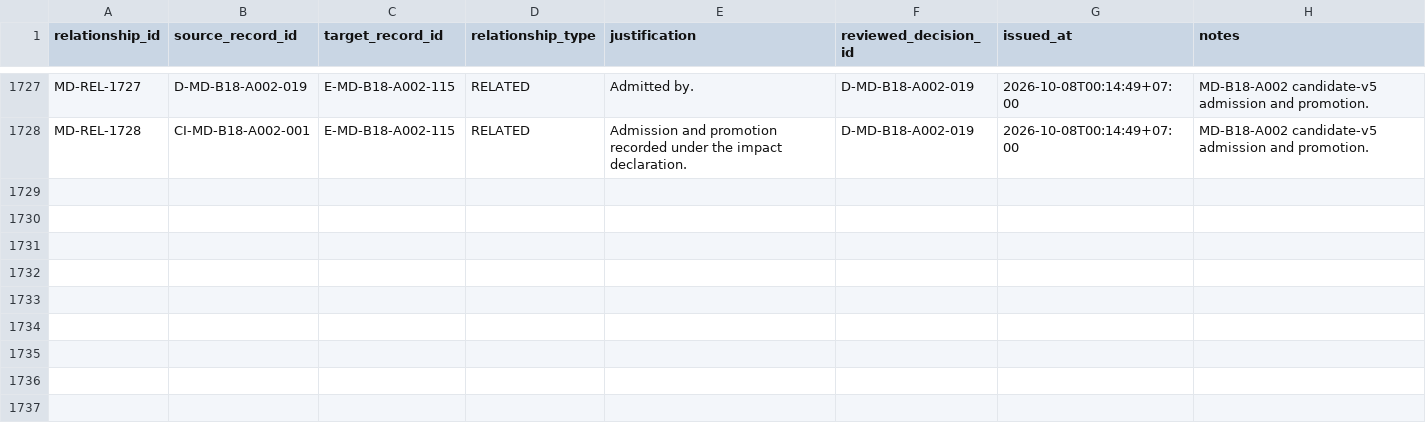
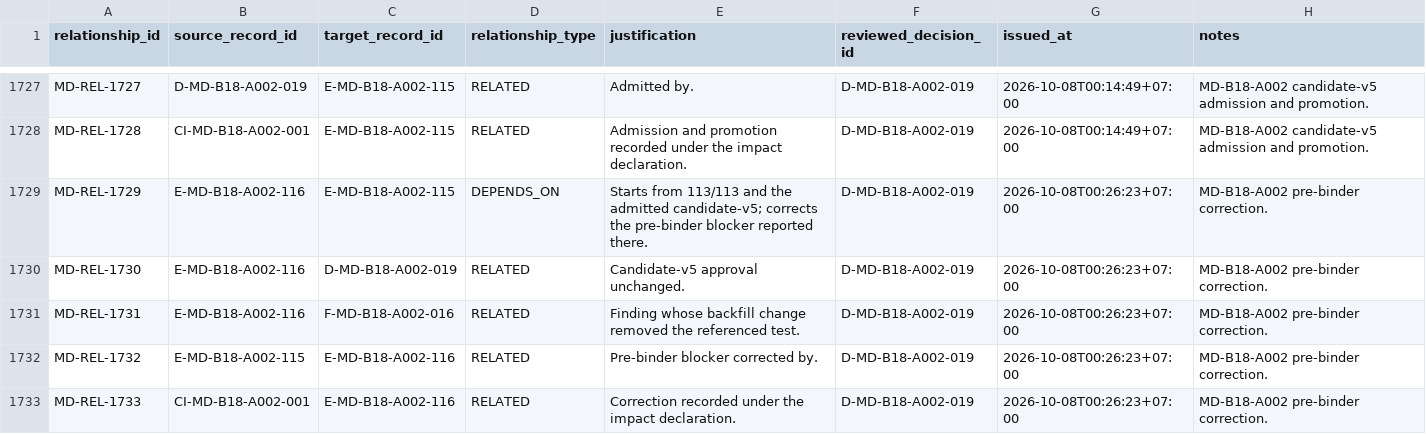
Before and after one commit to franscelstain/tradeaxis-api, a CSV file: docs/market_data/records/WORK_RELATIONSHIP_REGISTRY.csv, drawn as a sheet; only a part is shown, gaps mark what is left out.

Commit message:
market-data: fix B18 pre-binder negative proof reference

```diff
--- a/docs/market_data/records/WORK_RELATIONSHIP_REGISTRY.csv
+++ b/docs/market_data/records/WORK_RELATIONSHIP_REGISTRY.csv
@@ -1728 +1728,6 @@ MD-REL-1727,D-MD-B18-A002-019,E-MD-B18-A002-115,RELATED,Admitted by.,D-MD-B18-A0
 MD-REL-1728,CI-MD-B18-A002-001,E-MD-B18-A002-115,RELATED,Admission and promotion recorded under the impact declaration.,D-MD-B18-A002-019,2026-10-08T00:14:49+07:00,MD-B18-A002 candidate-v5 admission and promotion.
+MD-REL-1729,E-MD-B18-A002-116,E-MD-B18-A002-115,DEPENDS_ON,Starts from 113/113 and the admitted candidate-v5; corrects the pre-binder blocker reported there.,D-MD-B18-A002-019,2026-10-08T00:26:23+07:00,MD-B18-A002 pre-binder correction.
+MD-REL-1730,E-MD-B18-A002-116,D-MD-B18-A002-019,RELATED,Candidate-v5 approval unchanged.,D-MD-B18-A002-019,2026-10-08T00:26:23+07:00,MD-B18-A002 pre-binder correction.
+MD-REL-1731,E-MD-B18-A002-116,F-MD-B18-A002-016,RELATED,Finding whose backfill change removed the referenced test.,D-MD-B18-A002-019,2026-10-08T00:26:23+07:00,MD-B18-A002 pre-binder correction.
+MD-REL-1732,E-MD-B18-A002-115,E-MD-B18-A002-116,RELATED,Pre-binder blocker corrected by.,D-MD-B18-A002-019,2026-10-08T00:26:23+07:00,MD-B18-A002 pre-binder correction.
+MD-REL-1733,CI-MD-B18-A002-001,E-MD-B18-A002-116,RELATED,Correction recorded under the impact declaration.,D-MD-B18-A002-019,2026-10-08T00:26:23+07:00,MD-B18-A002 pre-binder correction.
```
Also changed, not shown: docs/market_data/authority/governance/CURRENT_VERIFICATION_REGISTRY.csv, docs/market_data/authority/governance/DOCUMENT_ID_REGISTRY.csv, 7 other files.
